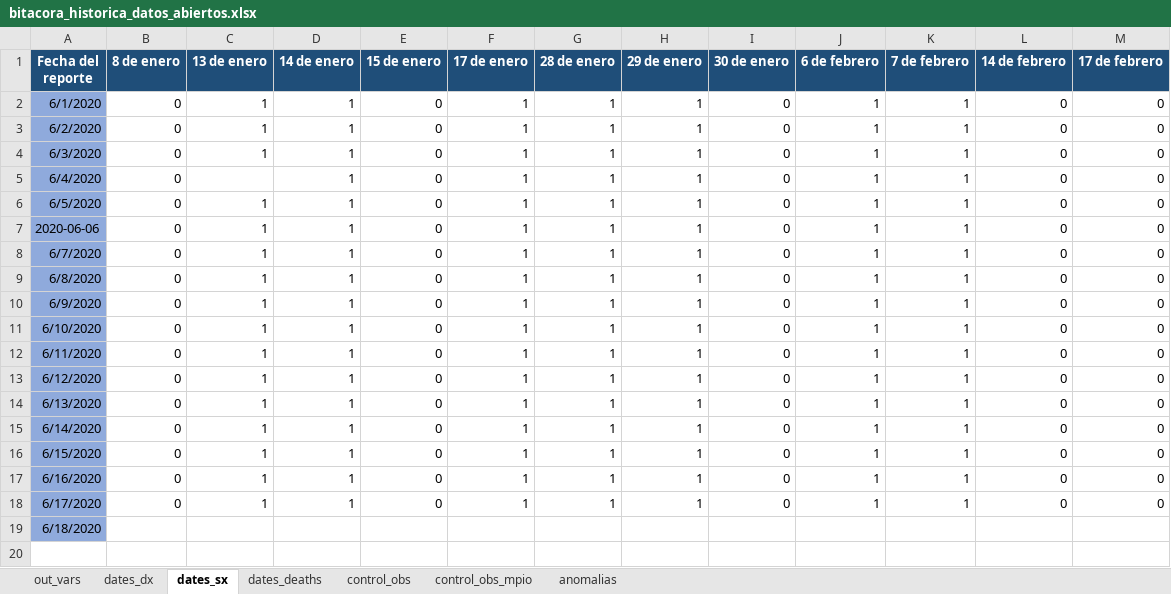
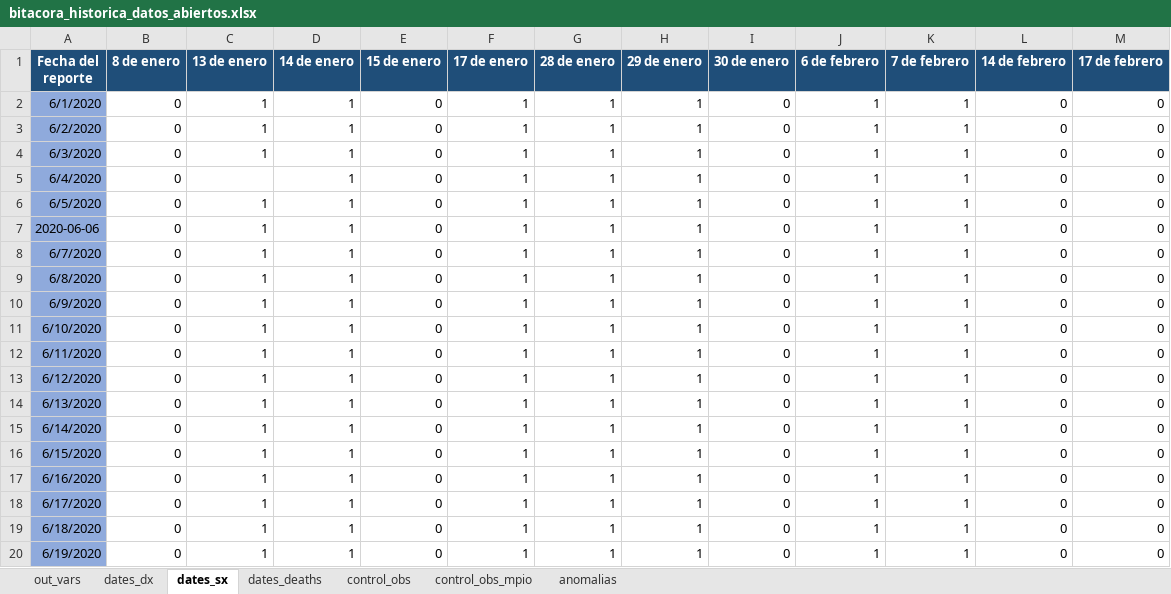
Before and after one commit to PADeCI/covid19-mx-data, an Excel workbook: data-validation/bitacora_historica_datos_abiertos.xlsx, sheet dates_sx, drawn as a sheet; values as stored, in another font and other column widths than the file's, no borders; the diff names each change by its address in the sheet, - before the commit and + after, or states it on an @@ line.

```diff
--- a/data-validation/bitacora_historica_datos_abiertos.xlsx (sheet dates_sx)
+++ b/data-validation/bitacora_historica_datos_abiertos.xlsx (sheet dates_sx)
-B19 (8 de enero): (empty)
+B19 (8 de enero): 0
-C19 (13 de enero): (empty)
+C19 (13 de enero): 1
-D19 (14 de enero): (empty)
+D19 (14 de enero): 1
-E19 (15 de enero): (empty)
+E19 (15 de enero): 0
-F19 (17 de enero): (empty)
+F19 (17 de enero): 1
-G19 (28 de enero): (empty)
+G19 (28 de enero): 1
-H19 (29 de enero): (empty)
+H19 (29 de enero): 1
-I19 (30 de enero): (empty)
+I19 (30 de enero): 0
-J19 (6 de febrero): (empty)
+J19 (6 de febrero): 1
-K19 (7 de febrero): (empty)
+K19 (7 de febrero): 1
-L19 (14 de febrero): (empty)
+L19 (14 de febrero): 0
-M19 (17 de febrero): (empty)
+M19 (17 de febrero): 0
+row 20: 6/19/2020 | 0 | 1 | 1 | 0 | 1 | 1 | 1 | 0 | 1 | 1 | 0 | 0
```
Also changed, not shown: sheet dates_dx, sheet dates_deaths, sheet out_vars, sheet control_obs, data-validation/bitacora_historica_tablero_oficial.xlsx, 6 other files.
